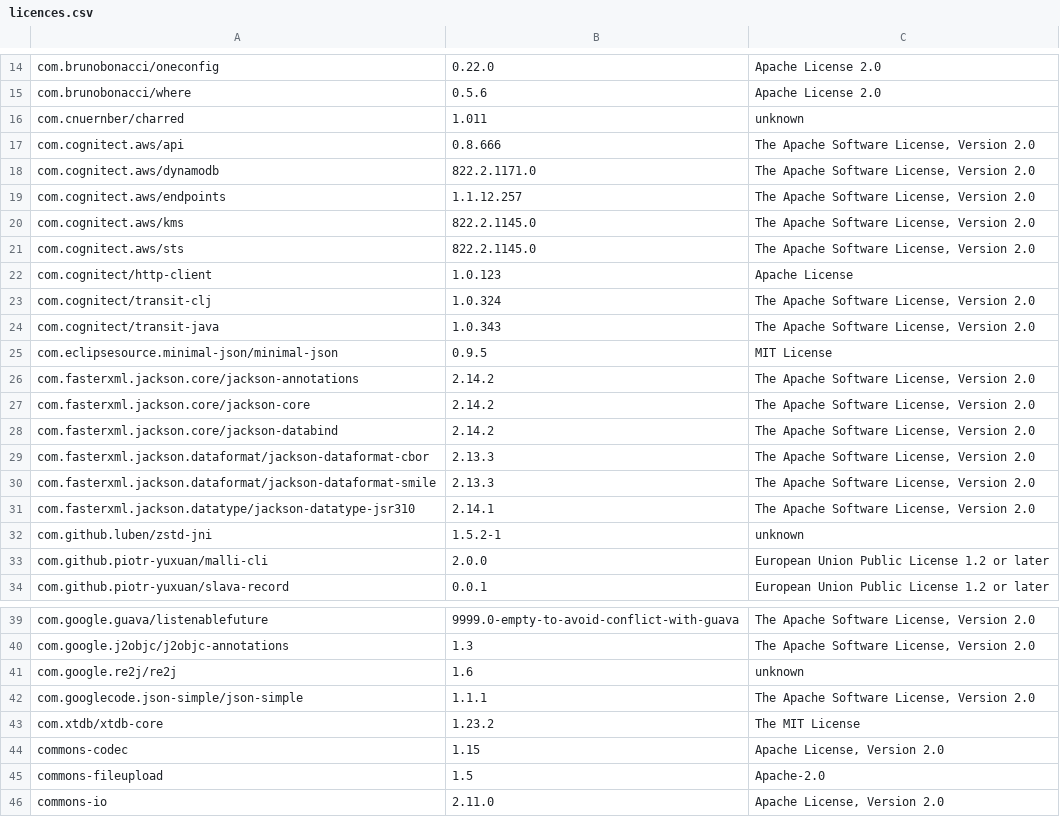
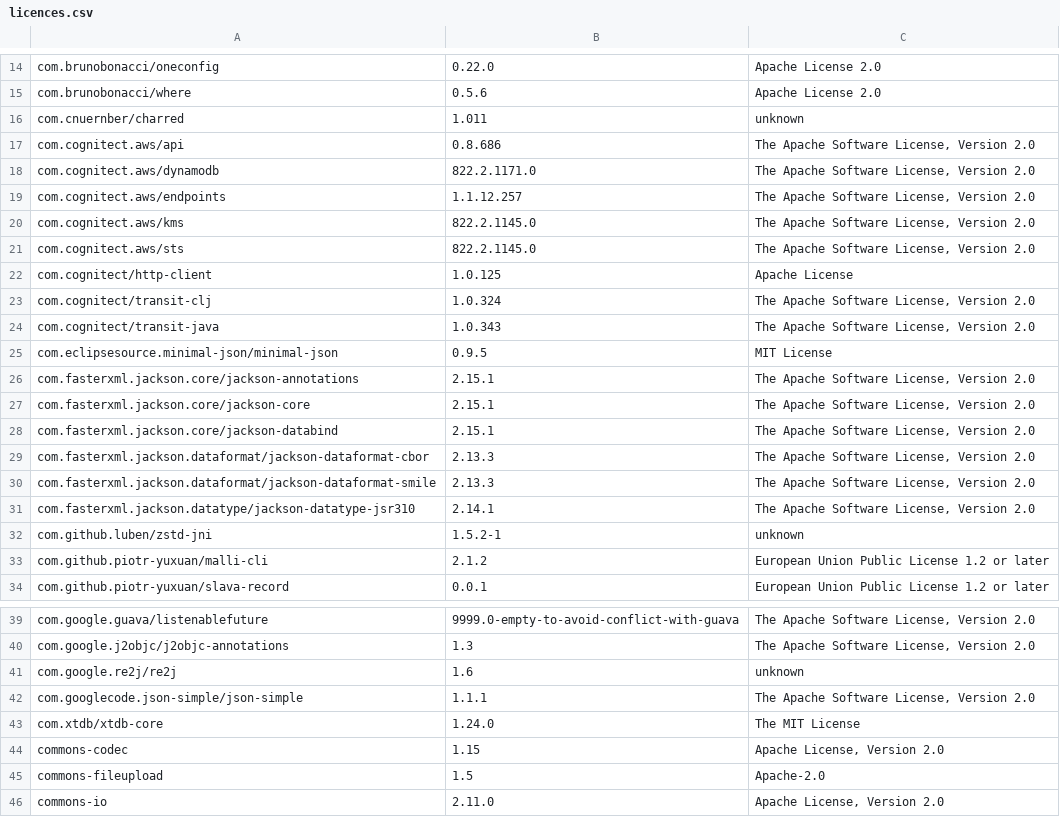
Before and after one commit to piotr-yuxuan/welcome-base-api, a CSV file: doc/licences.csv, drawn as a sheet; only a part is shown, gaps mark what is left out; the diff covers the shown part only; the diff names each change by its address in the sheet, - before the commit and + after, or states it on an @@ line.

```diff
--- a/doc/licences.csv
+++ b/doc/licences.csv
-B17: 0.8.666
+B17: 0.8.686
-B22: 1.0.123
+B22: 1.0.125
-B26:B28: 2.14.2
+B26:B28: 2.15.1
-B33: 2.0.0
+B33: 2.1.2
-B43: 1.23.2
+B43: 1.24.0
```
Also changed, not shown: 23 edited cells elsewhere in this file.
